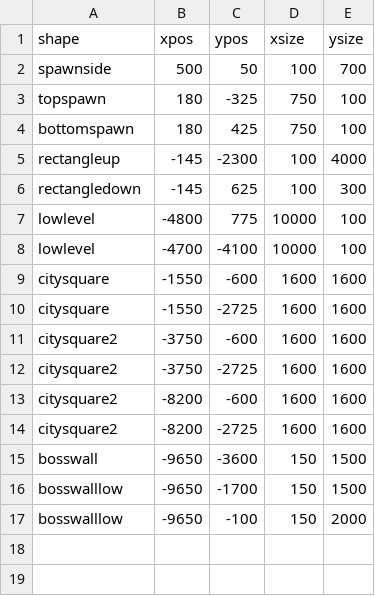
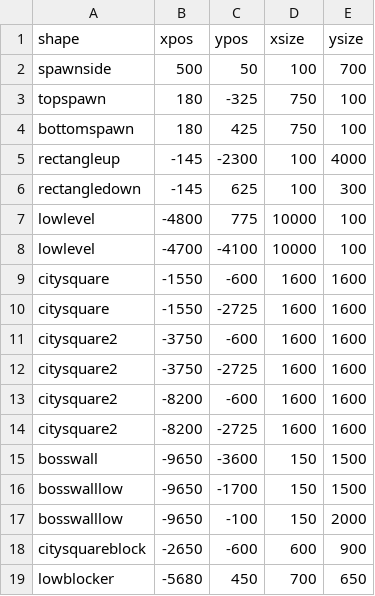
Before and after one commit to rahmiabi/knights-of-flavor-country, a CSV file: assets/mapfile/maptest.csv, drawn as a sheet; the diff names each change by its address in the sheet, - before the commit and + after, or states it on an @@ line.

```diff
--- a/assets/mapfile/maptest.csv
+++ b/assets/mapfile/maptest.csv
+row 18: citysquareblock | -2650 | -600 | 600 | 900
+row 19: lowblocker | -5680 | 450 | 700 | 650
```
Also changed, not shown: 1 other file.
